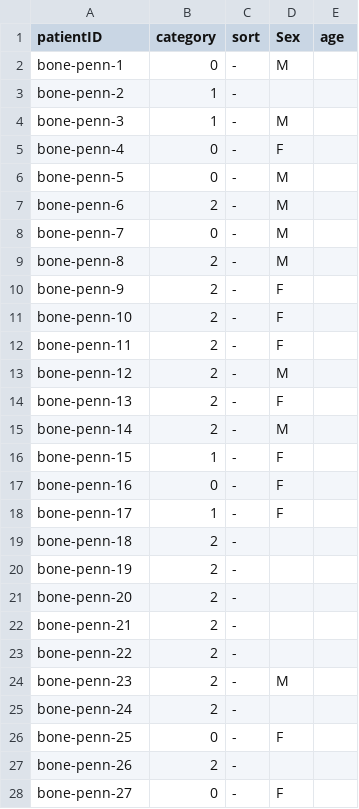
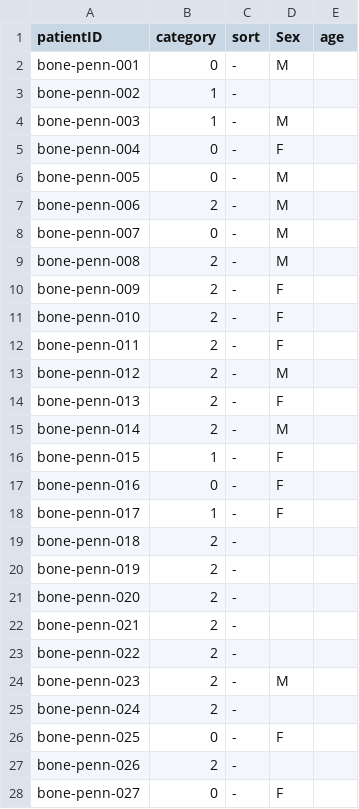
Before and after one commit to sopeeweje/Bone-MRI, a CSV file: bone_features.csv, drawn as a sheet; only a part is shown; the diff covers the shown part only.

Commit message:
Corrected labels for Penn 1-79

```diff
--- a/bone_features.csv
+++ b/bone_features.csv
@@ -1,28 +1,28 @@
 patientID,category,sort,Sex,age
-bone-penn-1,0,-,M,
-bone-penn-2,1,-,,
-bone-penn-3,1,-,M,
-bone-penn-4,0,-,F,
-bone-penn-5,0,-,M,
-bone-penn-6,2,-,M,
-bone-penn-7,0,-,M,
-bone-penn-8,2,-,M,
-bone-penn-9,2,-,F,
-bone-penn-10,2,-,F,
-bone-penn-11,2,-,F,
-bone-penn-12,2,-,M,
-bone-penn-13,2,-,F,
-bone-penn-14,2,-,M,
-bone-penn-15,1,-,F,
-bone-penn-16,0,-,F,
-bone-penn-17,1,-,F,
-bone-penn-18,2,-,,
-bone-penn-19,2,-,,
-bone-penn-20,2,-,,
-bone-penn-21,2,-,,
-bone-penn-22,2,-,,
-bone-penn-23,2,-,M,
-bone-penn-24,2,-,,
-bone-penn-25,0,-,F,
-bone-penn-26,2,-,,
-bone-penn-27,0,-,F,
+bone-penn-001,0,-,M,
+bone-penn-002,1,-,,
+bone-penn-003,1,-,M,
+bone-penn-004,0,-,F,
+bone-penn-005,0,-,M,
+bone-penn-006,2,-,M,
+bone-penn-007,0,-,M,
+bone-penn-008,2,-,M,
+bone-penn-009,2,-,F,
+bone-penn-010,2,-,F,
+bone-penn-011,2,-,F,
+bone-penn-012,2,-,M,
+bone-penn-013,2,-,F,
+bone-penn-014,2,-,M,
+bone-penn-015,1,-,F,
+bone-penn-016,0,-,F,
+bone-penn-017,1,-,F,
+bone-penn-018,2,-,,
+bone-penn-019,2,-,,
+bone-penn-020,2,-,,
+bone-penn-021,2,-,,
+bone-penn-022,2,-,,
+bone-penn-023,2,-,M,
+bone-penn-024,2,-,,
+bone-penn-025,0,-,F,
+bone-penn-026,2,-,,
+bone-penn-027,0,-,F,
```
Also changed, not shown: 52 edited cells elsewhere in this file.
